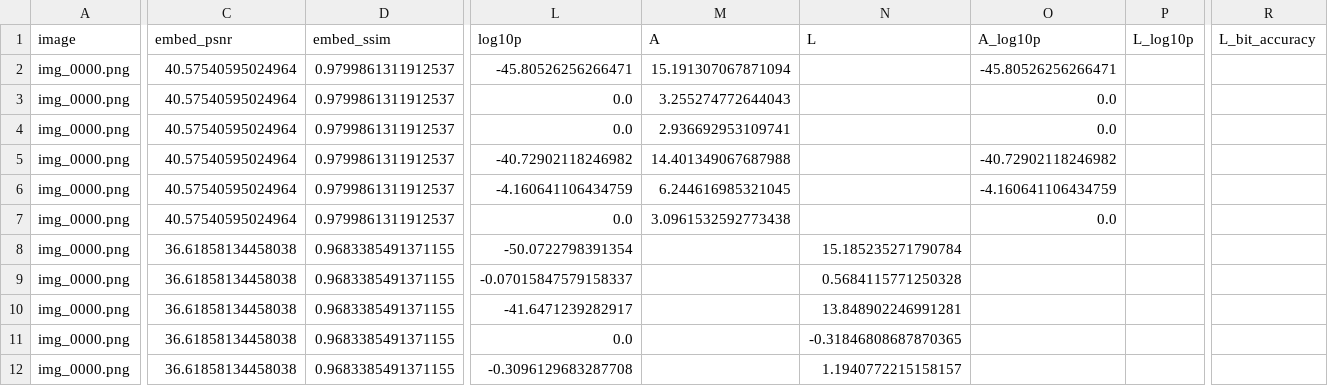
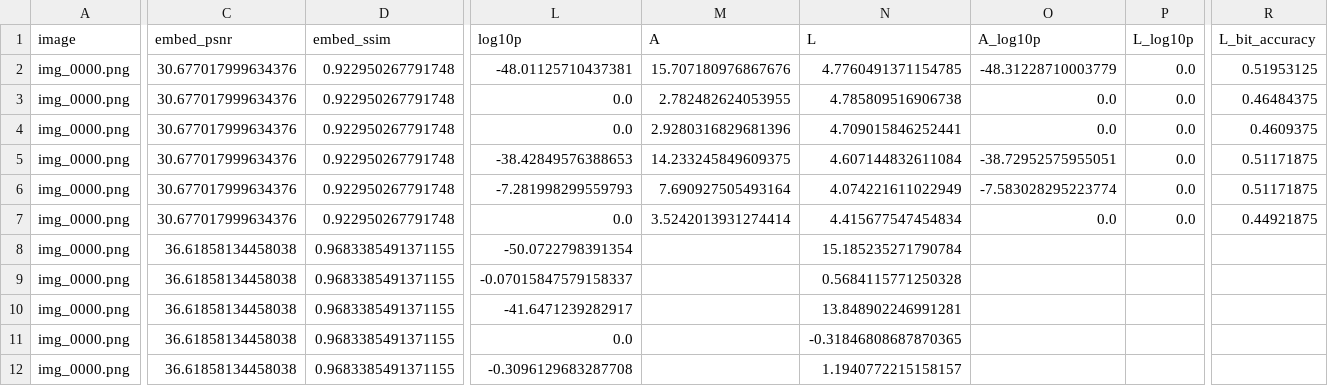
Before and after one commit to tasmaikeni13/sigil, a CSV file: results/arena.csv, drawn as a sheet; only a part is shown, gaps mark what is left out; the diff covers the shown part only; the diff names each change by its address in the sheet, - before the commit and + after, or states it on an @@ line.

```diff
--- a/results/arena.csv
+++ b/results/arena.csv
-C2:C7 (embed_psnr): 40.57540595024964
+C2:C7 (embed_psnr): 30.677017999634376
-D2:D7 (embed_ssim): 0.9799861311912537
+D2:D7 (embed_ssim): 0.922950267791748
-L2 (log10p): -45.80526256266471
+L2 (log10p): -48.01125710437381
-M2 (A): 15.191307067871094
+M2 (A): 15.707180976867676
-N2 (L): (empty)
+N2 (L): 4.7760491371154785
-O2 (A_log10p): -45.80526256266471
+O2 (A_log10p): -48.31228710003779
-P2:P7 (L_log10p): (empty)
+P2:P7 (L_log10p): 0.0
-R2 (L_bit_accuracy): (empty)
+R2 (L_bit_accuracy): 0.51953125
-M3 (A): 3.255274772644043
+M3 (A): 2.782482624053955
-N3 (L): (empty)
+N3 (L): 4.785809516906738
-R3 (L_bit_accuracy): (empty)
+R3 (L_bit_accuracy): 0.46484375
-M4 (A): 2.936692953109741
+M4 (A): 2.9280316829681396
-N4 (L): (empty)
+N4 (L): 4.709015846252441
-R4 (L_bit_accuracy): (empty)
+R4 (L_bit_accuracy): 0.4609375
-L5 (log10p): -40.72902118246982
+L5 (log10p): -38.42849576388653
-M5 (A): 14.401349067687988
+M5 (A): 14.233245849609375
-N5 (L): (empty)
+N5 (L): 4.607144832611084
-O5 (A_log10p): -40.72902118246982
+O5 (A_log10p): -38.72952575955051
-R5:R6 (L_bit_accuracy): (empty)
+R5:R6 (L_bit_accuracy): 0.51171875
-L6 (log10p): -4.160641106434759
+L6 (log10p): -7.281998299559793
-M6 (A): 6.244616985321045
+M6 (A): 7.690927505493164
-N6 (L): (empty)
+N6 (L): 4.074221611022949
-O6 (A_log10p): -4.160641106434759
+O6 (A_log10p): -7.583028295223774
-M7 (A): 3.0961532592773438
+M7 (A): 3.5242013931274414
-N7 (L): (empty)
+N7 (L): 4.415677547454834
-R7 (L_bit_accuracy): (empty)
+R7 (L_bit_accuracy): 0.44921875
```
Also changed, not shown: 3 edited cells elsewhere in this file, 40 other files.
